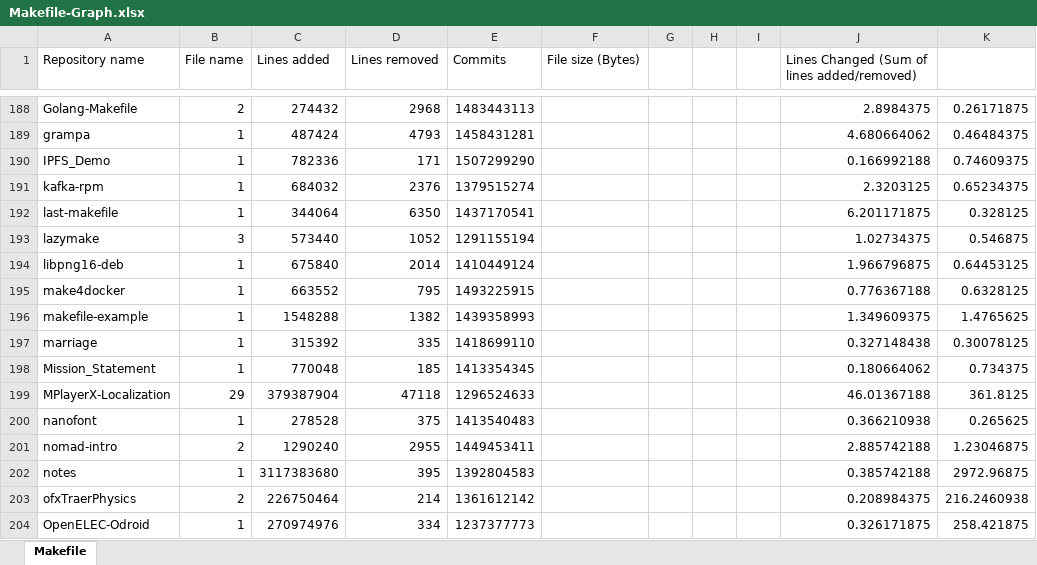
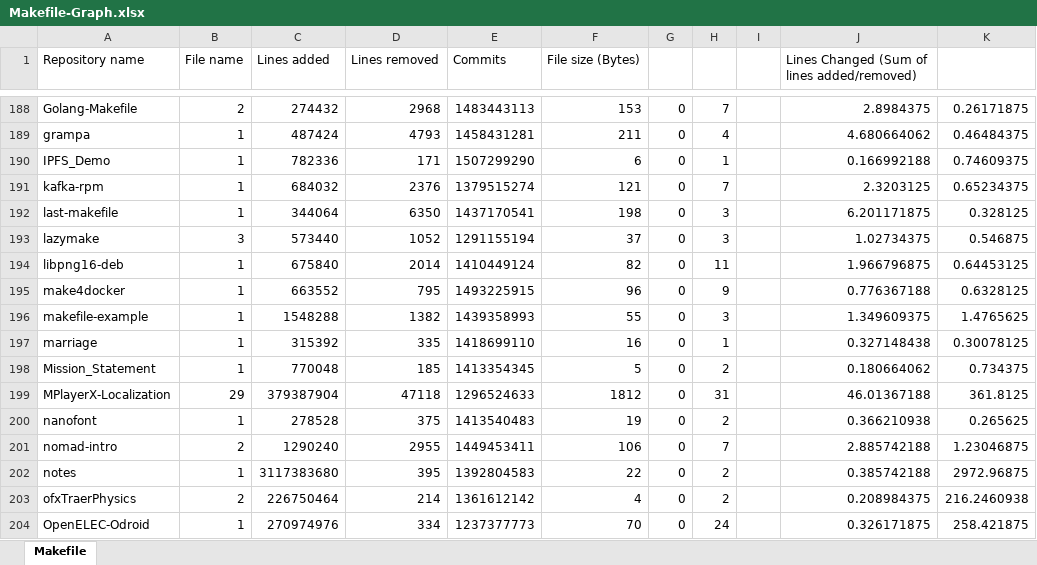
Before and after one commit to Protofall/David-SCons-Make-Research, an Excel workbook: results/Makefile-Graph.xlsx, sheet Makefile, drawn as a sheet; only a part is shown, gaps mark what is left out; values as stored, in another font and other column widths than the file's, no borders; charts and pictures not drawn; the diff covers the shown part only; the diff names each change by its address in the sheet, - before the commit and + after, or states it on an @@ line.

```diff
--- a/results/Makefile-Graph.xlsx (sheet Makefile)
+++ b/results/Makefile-Graph.xlsx (sheet Makefile)
-F188 (File size (Bytes)): (empty)
+F188 (File size (Bytes)): 153
-G188:G204: (empty)
+G188:G204: 0
-H188: (empty)
+H188: 7
-F189 (File size (Bytes)): (empty)
+F189 (File size (Bytes)): 211
-H189: (empty)
+H189: 4
-F190 (File size (Bytes)): (empty)
+F190 (File size (Bytes)): 6
-H190: (empty)
+H190: 1
-F191 (File size (Bytes)): (empty)
+F191 (File size (Bytes)): 121
-H191: (empty)
+H191: 7
-F192 (File size (Bytes)): (empty)
+F192 (File size (Bytes)): 198
-H192:H193: (empty)
+H192:H193: 3
-F193 (File size (Bytes)): (empty)
+F193 (File size (Bytes)): 37
-F194 (File size (Bytes)): (empty)
+F194 (File size (Bytes)): 82
-H194: (empty)
+H194: 11
-F195 (File size (Bytes)): (empty)
+F195 (File size (Bytes)): 96
-H195: (empty)
+H195: 9
-F196 (File size (Bytes)): (empty)
+F196 (File size (Bytes)): 55
-H196: (empty)
+H196: 3
-F197 (File size (Bytes)): (empty)
+F197 (File size (Bytes)): 16
-H197: (empty)
+H197: 1
-F198 (File size (Bytes)): (empty)
+F198 (File size (Bytes)): 5
-H198: (empty)
+H198: 2
-F199 (File size (Bytes)): (empty)
+F199 (File size (Bytes)): 1812
-H199: (empty)
+H199: 31
-F200 (File size (Bytes)): (empty)
+F200 (File size (Bytes)): 19
-H200: (empty)
+H200: 2
-F201 (File size (Bytes)): (empty)
+F201 (File size (Bytes)): 106
-H201: (empty)
+H201: 7
-F202 (File size (Bytes)): (empty)
+F202 (File size (Bytes)): 22
-H202:H203: (empty)
+H202:H203: 2
-F203 (File size (Bytes)): (empty)
+F203 (File size (Bytes)): 4
-F204 (File size (Bytes)): (empty)
+F204 (File size (Bytes)): 70
-H204: (empty)
+H204: 24
```
Also changed, not shown: 165 edited cells elsewhere in this sheet, charts or pictures, 1 other file.
